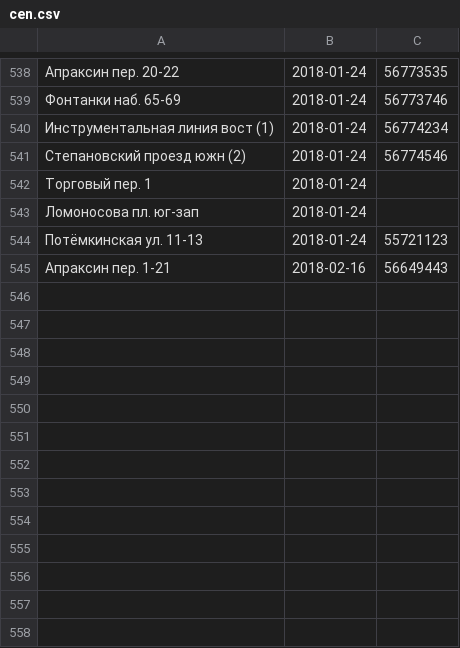
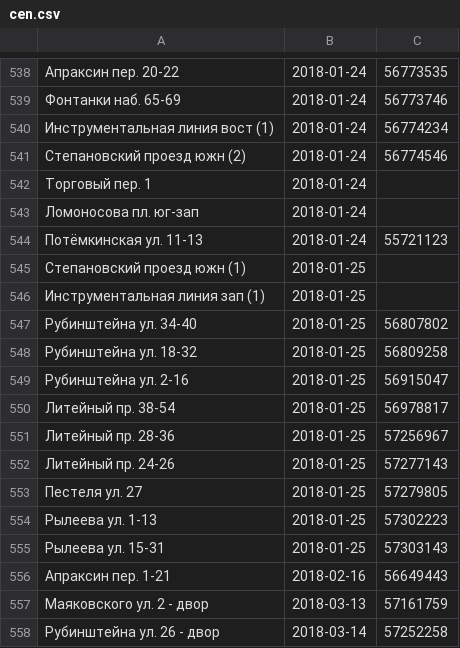
Before and after one commit to AntonKhorev/oplofk, a CSV file: cen.csv, drawn as a sheet; only a part is shown, gaps mark what is left out; the diff names each change by its address in the sheet, - before the commit and + after, or states it on an @@ line.

```diff
--- a/cen.csv
+++ b/cen.csv
+row 545: Степановский проезд южн (1) | 2018-01-25
+row 546: Инструментальная линия зап (1) | 2018-01-25
+row 547: Рубинштейна ул. 34-40 | 2018-01-25 | 56807802
+row 548: Рубинштейна ул. 18-32 | 2018-01-25 | 56809258
+row 549: Рубинштейна ул. 2-16 | 2018-01-25 | 56915047
+row 550: Литейный пр. 38-54 | 2018-01-25 | 56978817
+row 551: Литейный пр. 28-36 | 2018-01-25 | 57256967
+row 552: Литейный пр. 24-26 | 2018-01-25 | 57277143
+row 553: Пестеля ул. 27 | 2018-01-25 | 57279805
+row 554: Рылеева ул. 1-13 | 2018-01-25 | 57302223
+row 555: Рылеева ул. 15-31 | 2018-01-25 | 57303143
+row 557: Маяковского ул. 2 - двор | 2018-03-13 | 57161759
+row 558: Рубинштейна ул. 26 - двор | 2018-03-14 | 57252258
```
Also changed, not shown: adm.csv, 2 other files.
